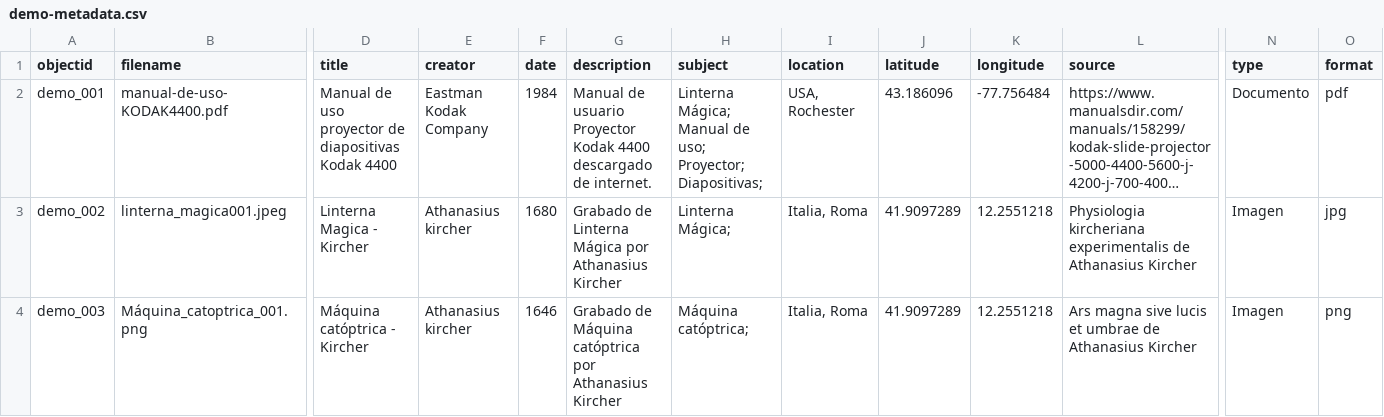
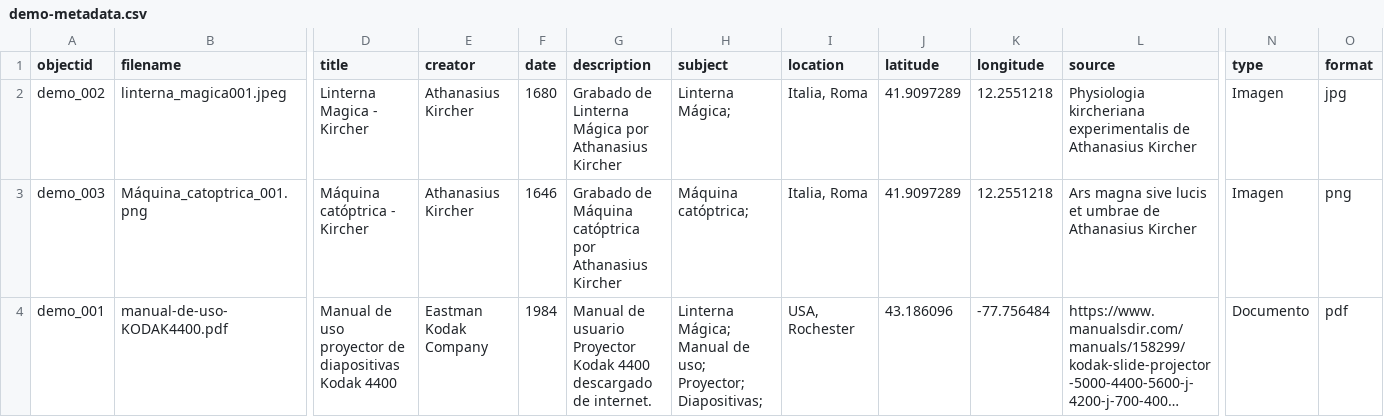
Before and after one commit to cdigitaljaveriana/collectionbuilder-gh, a CSV file: _data/demo-metadata.csv, drawn as a sheet; only a part is shown, gaps mark what is left out; long unchanged cells end in …; removed rows and columns are numbered as before the commit, all else as after; rows hold the shown columns only; the diff names each change by its address in the sheet, - before the commit and + after, or states it on an @@ line.

Commit message:
Update demo-metadata.csv

```diff
--- a/_data/demo-metadata.csv
+++ b/_data/demo-metadata.csv
+row 2: demo_002 | linterna_magica001.jpeg | Linterna Magica - Kircher | Athanasius Kircher | 1680 | Grabado de Linterna Mágica por Athanasius Kircher | Linterna Mágica; | Italia, Roma | 41.9097289 | 12.2551218 | Physiologia kircheriana experimentalis de Athanasius Kircher | Imagen | jpg
+row 3: demo_003 | Máquina_catoptrica_001.png | Máquina catóptrica - Kircher | Athanasius Kircher | 1646 | Grabado de Máquina catóptrica por Athanasius Kircher | Máquina catóptrica; | Italia, Roma | 41.9097289 | 12.2551218 | Ars magna sive lucis et umbrae de Athanasius Kircher | Imagen | png
-row 3: demo_002 | linterna_magica001.jpeg | Linterna Magica - Kircher | Athanasius kircher | 1680 | Grabado de Linterna Mágica por Athanasius Kircher | Linterna Mágica; | Italia, Roma | 41.9097289 | 12.2551218 | Physiologia kircheriana experimentalis de Athanasius Kircher | Imagen | jpg
-row 4: demo_003 | Máquina_catoptrica_001.png | Máquina catóptrica - Kircher | Athanasius kircher | 1646 | Grabado de Máquina catóptrica por Athanasius Kircher | Máquina catóptrica; | Italia, Roma | 41.9097289 | 12.2551218 | Ars magna sive lucis et umbrae de Athanasius Kircher | Imagen | png
```
